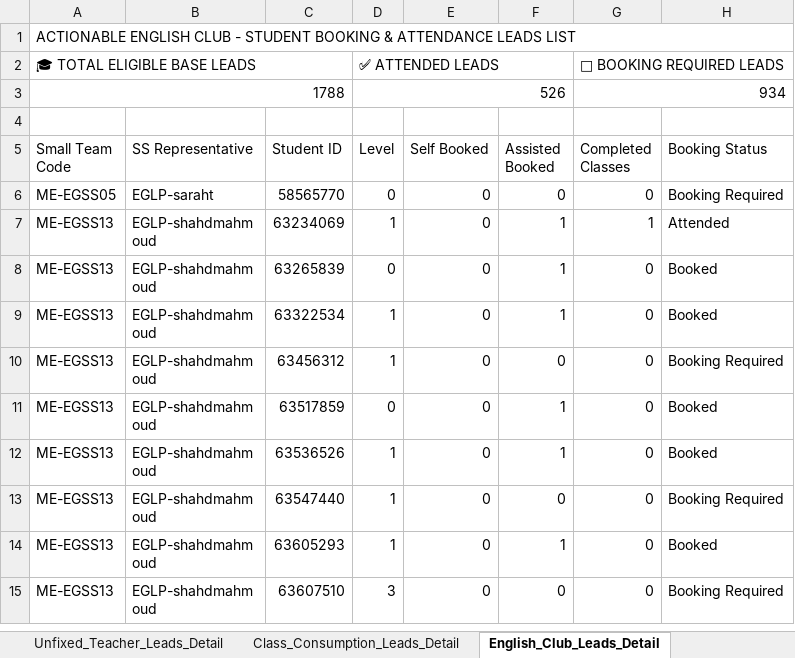
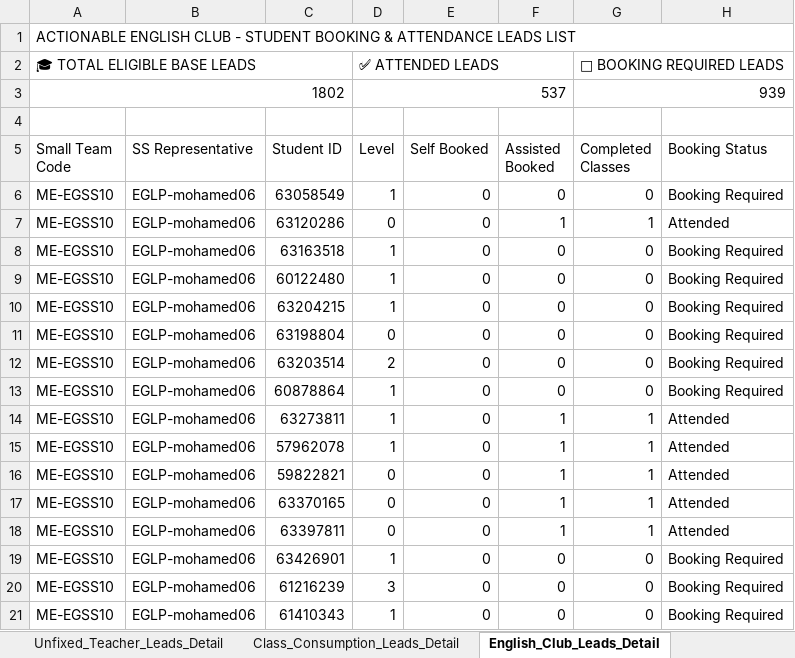
Before and after one commit to husseinelaasar/big-team-01-dashboard, an Excel workbook: attachments/All in one Master.xlsx, sheet English_Club_Leads_Detail, drawn as a sheet; only a part is shown; the shorter side is filled out with more unchanged rows; values as stored, in another font and other column widths than the file's, no cell formats; removed rows and columns are numbered as before the commit, all else as after; the diff covers the shown part only; the diff names each change by its address in the sheet, - before the commit and + after, or states it on an @@ line.

```diff
--- a/attachments/All in one Master.xlsx (sheet English_Club_Leads_Detail)
+++ b/attachments/All in one Master.xlsx (sheet English_Club_Leads_Detail)
-row 3: 1788 |  |  | 526 |  |  | 934
+row 3: 1802 |  |  | 537 |  |  | 939
+row 6: ME-EGSS10 | EGLP-mohamed06 | 63058549 | 1 | 0 | 0 | 0 | Booking Required
+row 7: ME-EGSS10 | EGLP-mohamed06 | 63120286 | 0 | 0 | 1 | 1 | Attended
+row 8: ME-EGSS10 | EGLP-mohamed06 | 63163518 | 1 | 0 | 0 | 0 | Booking Required
+row 9: ME-EGSS10 | EGLP-mohamed06 | 60122480 | 1 | 0 | 0 | 0 | Booking Required
+row 10: ME-EGSS10 | EGLP-mohamed06 | 63204215 | 1 | 0 | 0 | 0 | Booking Required
-A11 (Small Team Code): ME-EGSS05
+A11 (Small Team Code): ME-EGSS10
-B11 (SS Representative): EGLP-saraht
+B11 (SS Representative): EGLP-mohamed06
-C11 (Student ID): 58565770
+C11 (Student ID): 63198804
+row 12: ME-EGSS10 | EGLP-mohamed06 | 63203514 | 2 | 0 | 0 | 0 | Booking Required
+row 13: ME-EGSS10 | EGLP-mohamed06 | 60878864 | 1 | 0 | 0 | 0 | Booking Required
+row 14: ME-EGSS10 | EGLP-mohamed06 | 63273811 | 1 | 0 | 1 | 1 | Attended
+row 15: ME-EGSS10 | EGLP-mohamed06 | 57962078 | 1 | 0 | 1 | 1 | Attended
+row 16: ME-EGSS10 | EGLP-mohamed06 | 59822821 | 0 | 0 | 1 | 1 | Attended
+row 17: ME-EGSS10 | EGLP-mohamed06 | 63370165 | 0 | 0 | 1 | 1 | Attended
+row 18: ME-EGSS10 | EGLP-mohamed06 | 63397811 | 0 | 0 | 1 | 1 | Attended
+row 19: ME-EGSS10 | EGLP-mohamed06 | 63426901 | 1 | 0 | 0 | 0 | Booking Required
+row 20: ME-EGSS10 | EGLP-mohamed06 | 61216239 | 3 | 0 | 0 | 0 | Booking Required
+row 21: ME-EGSS10 | EGLP-mohamed06 | 61410343 | 1 | 0 | 0 | 0 | Booking Required
```
Also changed, not shown: 49 added rows, 50 removed rows, 18 moved rows and 22 edited cells elsewhere in this sheet, sheet Class_Consumption_Leads_Detail, sheet Unfixed_Teacher_Leads_Detail, sheet SOP_Pending_Leads_Detail, sheet 3- Class Consumption, sheet 2- Unfixed Teacher, sheet 1- Pending SOP, 1 more sheet, cell formats, 27 other files.
